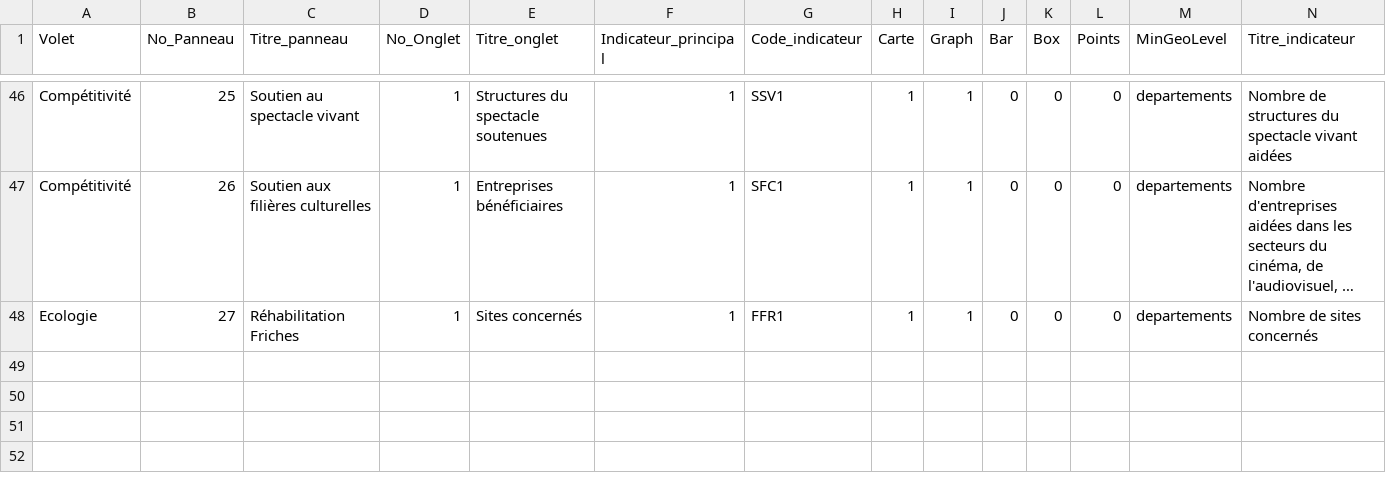
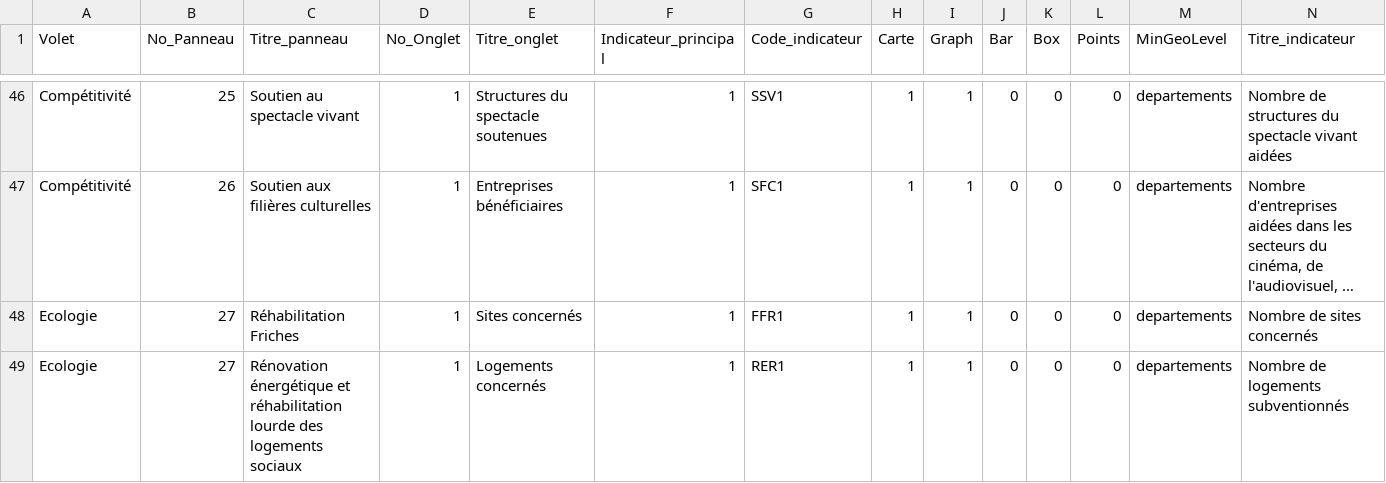
Before and after one commit to 139bercy/dashboard_widgets, a CSV file: dashboard-configuration/france-relance.csv, drawn as a sheet; only a part is shown, gaps mark what is left out; long unchanged cells end in …; rows hold the shown columns only; the diff names each change by its address in the sheet, - before the commit and + after, or states it on an @@ line.

Commit message:
ajout indicateur

```diff
--- a/dashboard-configuration/france-relance.csv
+++ b/dashboard-configuration/france-relance.csv
+row 49: Ecologie | 27 | Rénovation énergétique et réhabilitation lourde des logements sociaux | 1 | Logements concernés | 1 | RER1 | 1 | 1 | 0 | 0 | 0 | departements | Nombre de logements subventionnés
```
